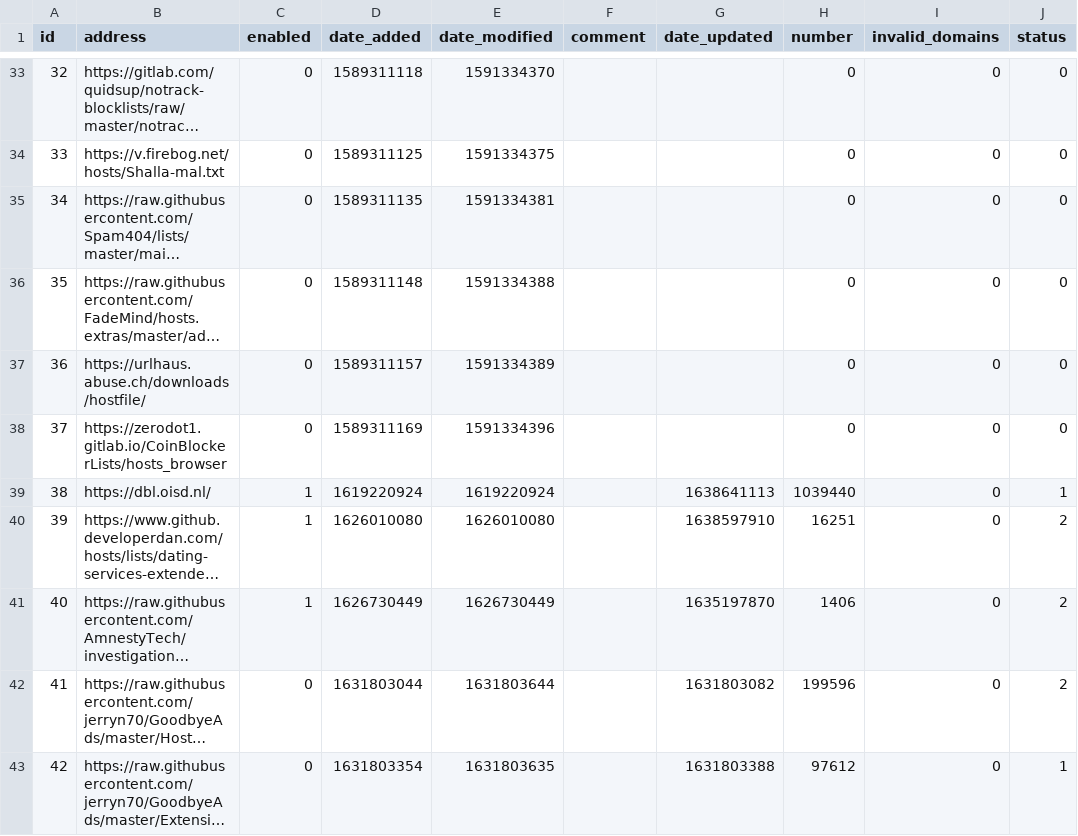
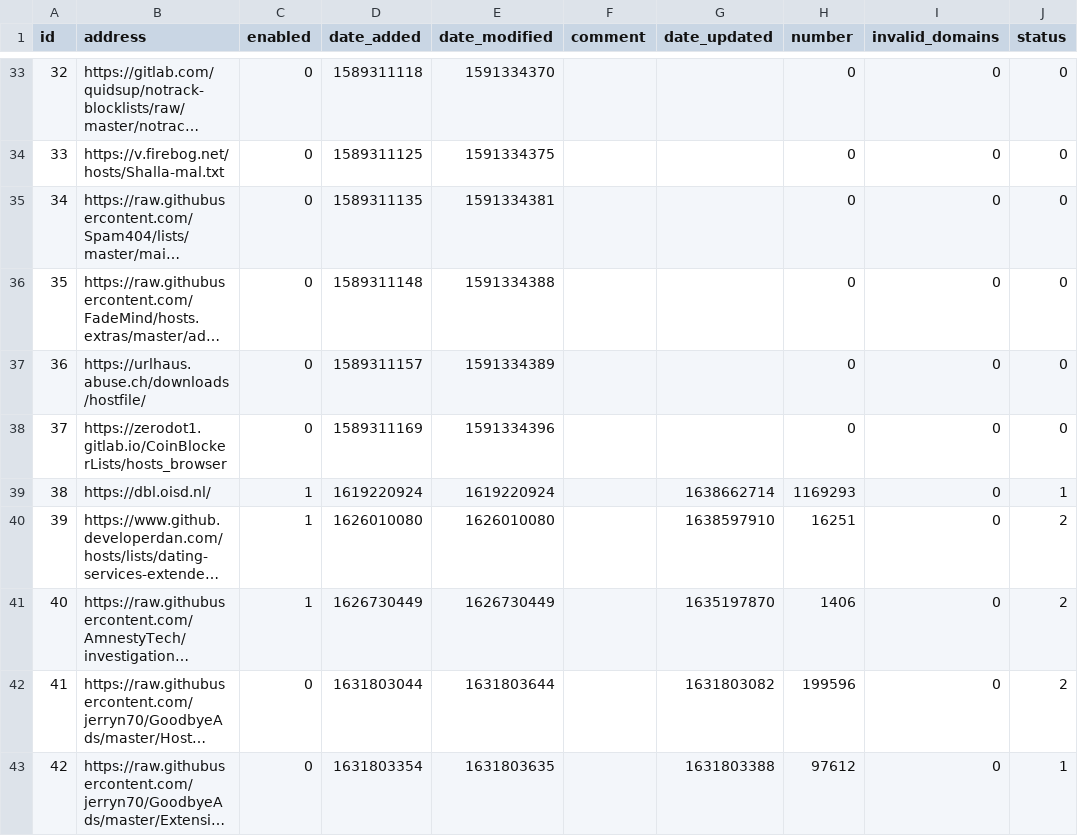
Before and after one commit to sloannin/piholelists, a CSV file: adlist.csv, drawn as a sheet; only a part is shown, gaps mark what is left out; long unchanged cells end in …; the diff names each change by its address in the sheet, - before the commit and + after, or states it on an @@ line.

Commit message:
Updated December  5, 2021  1:00AM

```diff
--- a/adlist.csv
+++ b/adlist.csv
-G39 (date_updated): 1638641113
+G39 (date_updated): 1638662714
-H39 (number): 1039440
+H39 (number): 1169293
```
